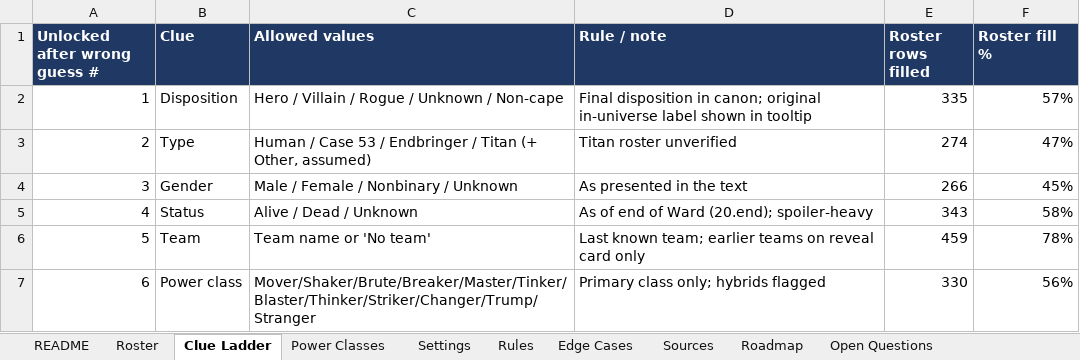
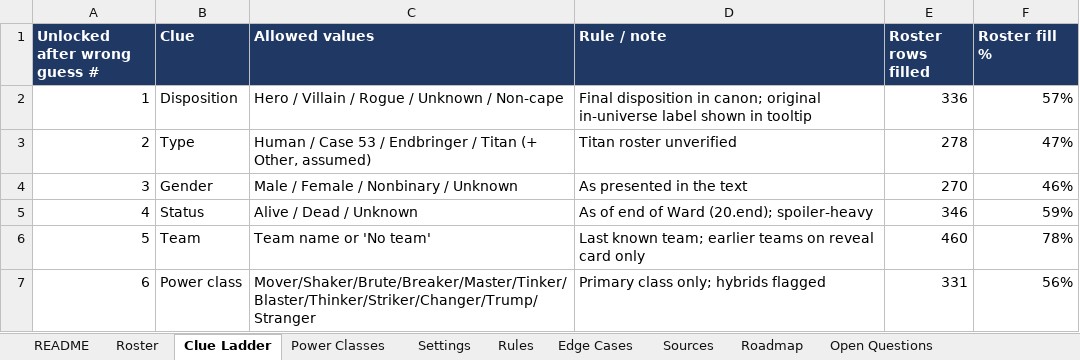
Before and after one commit to RaunakDune/parahumans-guesser-game, an Excel workbook: data/parahumandle_design.xlsx, sheet Clue Ladder, drawn as a sheet; values as stored, in another font and other column widths than the file's, no borders; the diff names each change by its address in the sheet, - before the commit and + after, or states it on an @@ line.

```diff
--- a/data/parahumandle_design.xlsx (sheet Clue Ladder)
+++ b/data/parahumandle_design.xlsx (sheet Clue Ladder)
-E2 (Roster rows filled): 335
+E2 (Roster rows filled): 336
-E3 (Roster rows filled): 274
+E3 (Roster rows filled): 278
-E4 (Roster rows filled): 266
+E4 (Roster rows filled): 270
-F4 (Roster fill %): 45%
+F4 (Roster fill %): 46%
-E5 (Roster rows filled): 343
+E5 (Roster rows filled): 346
-F5 (Roster fill %): 58%
+F5 (Roster fill %): 59%
-E6 (Roster rows filled): 459
+E6 (Roster rows filled): 460
-E7 (Roster rows filled): 330
+E7 (Roster rows filled): 331
```
Also changed, not shown: sheet Roster, sheet Power Classes, sheet Settings, formulas that keep their value.
